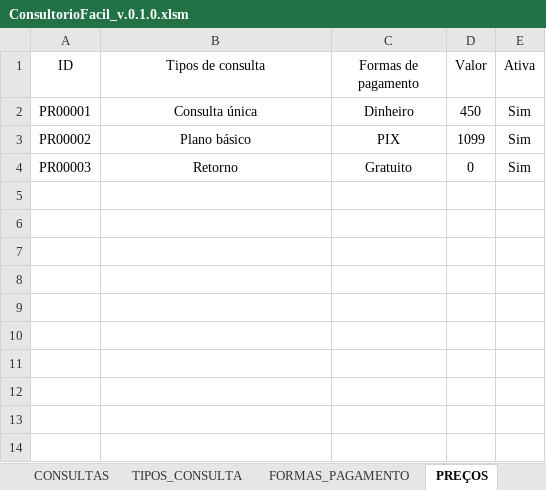
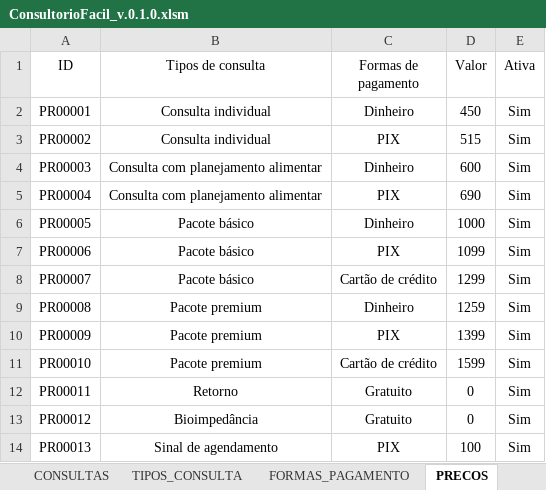
Before and after one commit to leonardo-dsl/ConsultorioFacil, an Excel workbook: Excel/ConsultorioFacil_v.0.1.0.xlsm, sheet PRECOS, drawn as a sheet; values as stored, in another font and other column widths than the file's, no borders; table styles not drawn; the diff names each change by its address in the sheet, - before the commit and + after, or states it on an @@ line.

Commit message:
Sprint 0.8 - Save consultation records
- Added save consultation logic
- Added appointment status
- Added signal payment checkbox
- Saved consultation data to tblConsultas

```diff
--- a/Excel/ConsultorioFacil_v.0.1.0.xlsm (sheet PRECOS)
+++ b/Excel/ConsultorioFacil_v.0.1.0.xlsm (sheet PRECOS)
-sheet tab: PREÇOS
+sheet tab: PRECOS
-B2 (Tipos de consulta): Consulta única
+B2 (Tipos de consulta): Consulta individual
-B3 (Tipos de consulta): Plano básico
+B3 (Tipos de consulta): Consulta individual
-D3 (Valor): 1099
+D3 (Valor): 515
-B4 (Tipos de consulta): Retorno
+B4 (Tipos de consulta): Consulta com planejamento alimentar
-C4 (Formas de pagamento): Gratuito
+C4 (Formas de pagamento): Dinheiro
-D4 (Valor): 0
+D4 (Valor): 600
+row 5: PR00004 | Consulta com planejamento alimentar | PIX | 690 | Sim
+row 6: PR00005 | Pacote básico | Dinheiro | 1000 | Sim
+row 7: PR00006 | Pacote básico | PIX | 1099 | Sim
+row 8: PR00007 | Pacote básico | Cartão de crédito | 1299 | Sim
+row 9: PR00008 | Pacote premium | Dinheiro | 1259 | Sim
+row 10: PR00009 | Pacote premium | PIX | 1399 | Sim
+row 11: PR00010 | Pacote premium | Cartão de crédito | 1599 | Sim
+row 12: PR00011 | Retorno | Gratuito | 0 | Sim
+row 13: PR00012 | Bioimpedância | Gratuito | 0 | Sim
+row 14: PR00013 | Sinal de agendamento | PIX | 100 | Sim
```
Also changed, not shown: sheet TIPOS_CONSULTA, sheet CONSULTAS, sheet FORMAS_PAGAMENTO.
